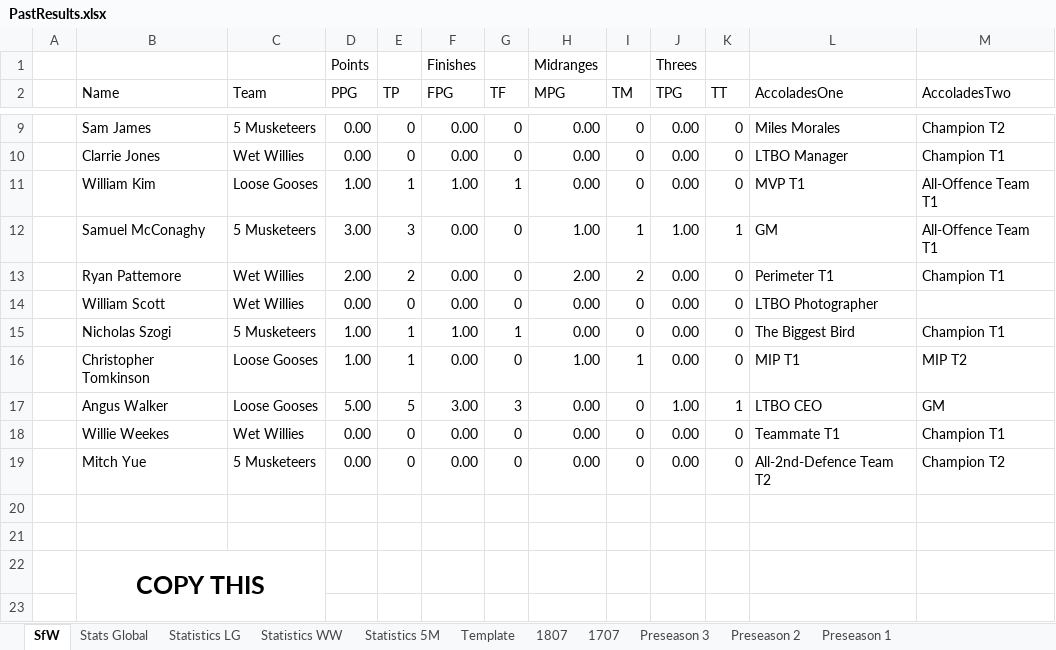
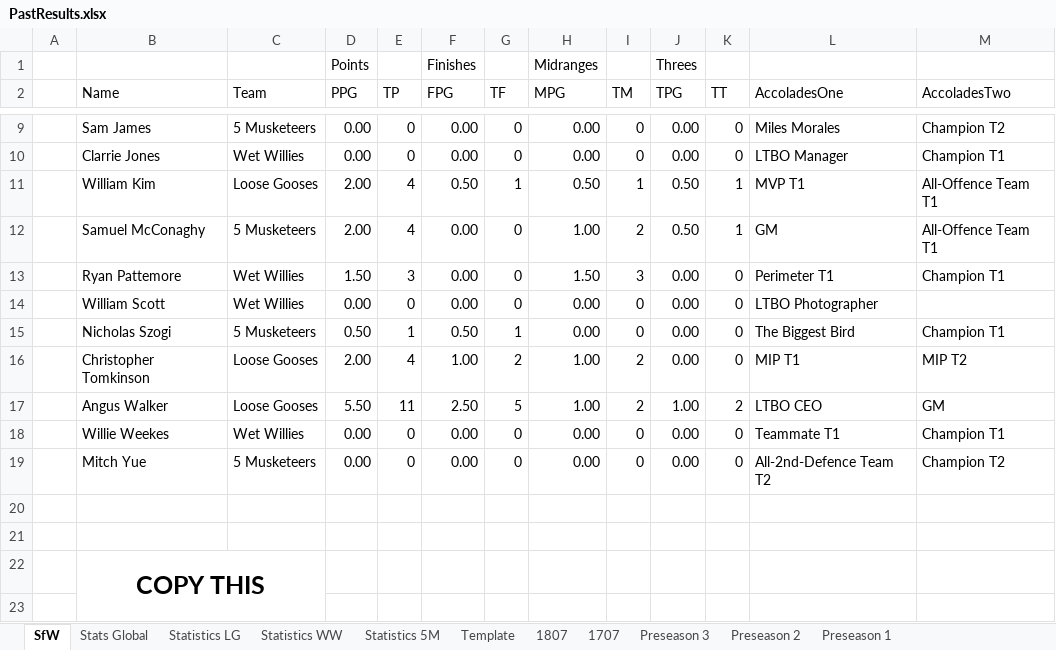
Before and after one commit to KingGoose20/LTBOS3, an Excel workbook: Other Files/PastResults.xlsx, sheet SfW, drawn as a sheet; only a part is shown, gaps mark what is left out; values as stored, in another font and other column widths than the file's, no borders; the diff covers the shown part only; the diff names each change by its address in the sheet, - before the commit and + after, or states it on an @@ line.

```diff
--- a/Other Files/PastResults.xlsx (sheet SfW)
+++ b/Other Files/PastResults.xlsx (sheet SfW)
-D11 (PPG): 1.00
+D11 (PPG): 2.00
-E11 (TP): 1
+E11 (TP): 4
-F11 (FPG): 1.00
+F11 (FPG): 0.50
-H11 (MPG): 0.00
+H11 (MPG): 0.50
-I11 (TM): 0
+I11 (TM): 1
-J11 (TPG): 0.00
+J11 (TPG): 0.50
-K11 (TT): 0
+K11 (TT): 1
-D12 (PPG): 3.00
+D12 (PPG): 2.00
-E12 (TP): 3
+E12 (TP): 4
-I12 (TM): 1
+I12 (TM): 2
-J12 (TPG): 1.00
+J12 (TPG): 0.50
-D13 (PPG): 2.00
+D13 (PPG): 1.50
-E13 (TP): 2
+E13 (TP): 3
-H13 (MPG): 2.00
+H13 (MPG): 1.50
-I13 (TM): 2
+I13 (TM): 3
-D15 (PPG): 1.00
+D15 (PPG): 0.50
-F15 (FPG): 1.00
+F15 (FPG): 0.50
-D16 (PPG): 1.00
+D16 (PPG): 2.00
-E16 (TP): 1
+E16 (TP): 4
-F16 (FPG): 0.00
+F16 (FPG): 1.00
-G16 (TF): 0
+G16 (TF): 2
-I16 (TM): 1
+I16 (TM): 2
-D17 (PPG): 5.00
+D17 (PPG): 5.50
-E17 (TP): 5
+E17 (TP): 11
-F17 (FPG): 3.00
+F17 (FPG): 2.50
-G17 (TF): 3
+G17 (TF): 5
-H17 (MPG): 0.00
+H17 (MPG): 1.00
-I17 (TM): 0
+I17 (TM): 2
-K17 (TT): 1
+K17 (TT): 2
```
Also changed, not shown: 53 edited cells elsewhere in this sheet, sheet 1807, sheet Stats Global, sheet Statistics LG, sheet Statistics WW, sheet Statistics 5M, formulas that keep their value, charts or pictures, 3 other files.
